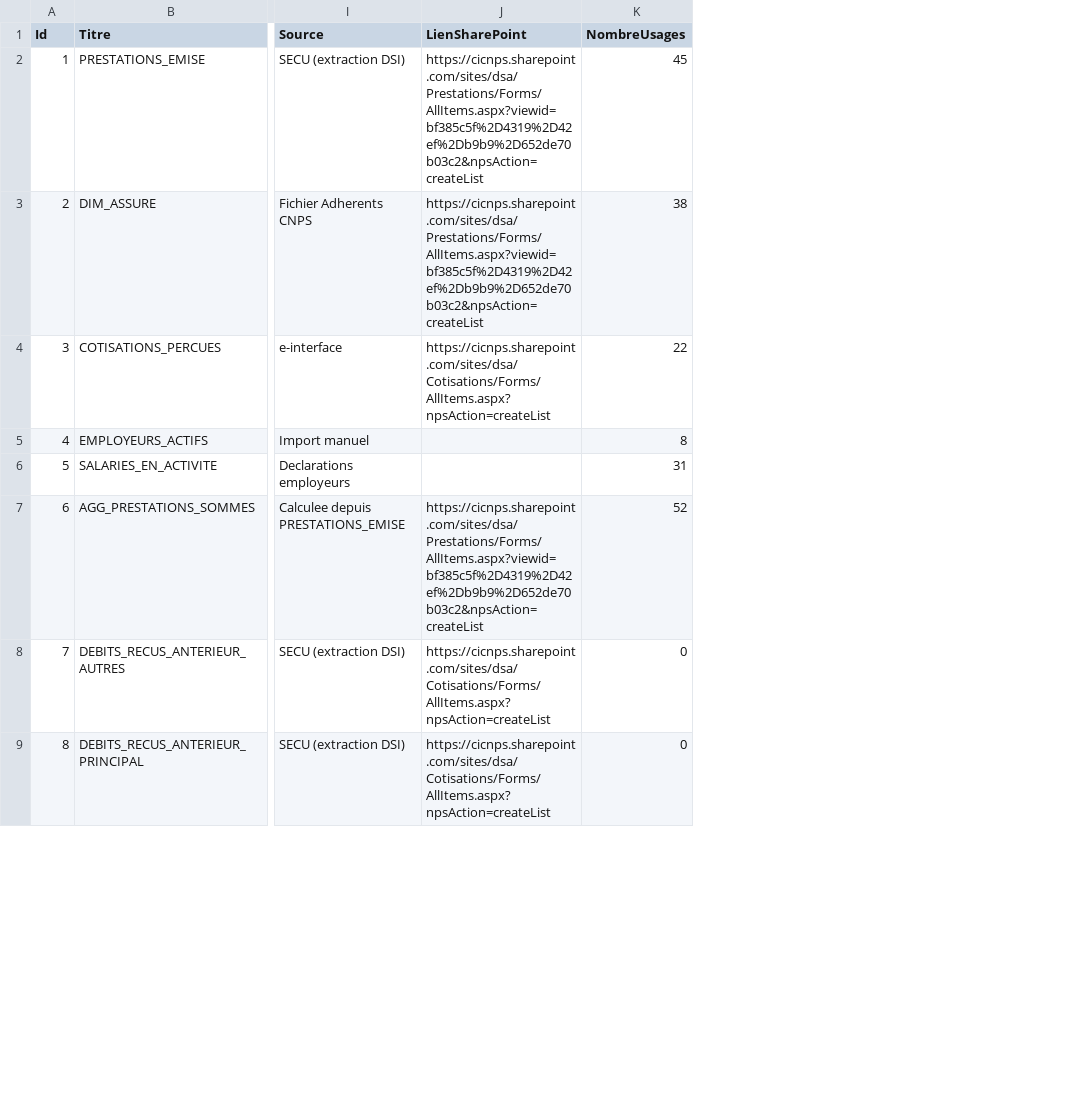
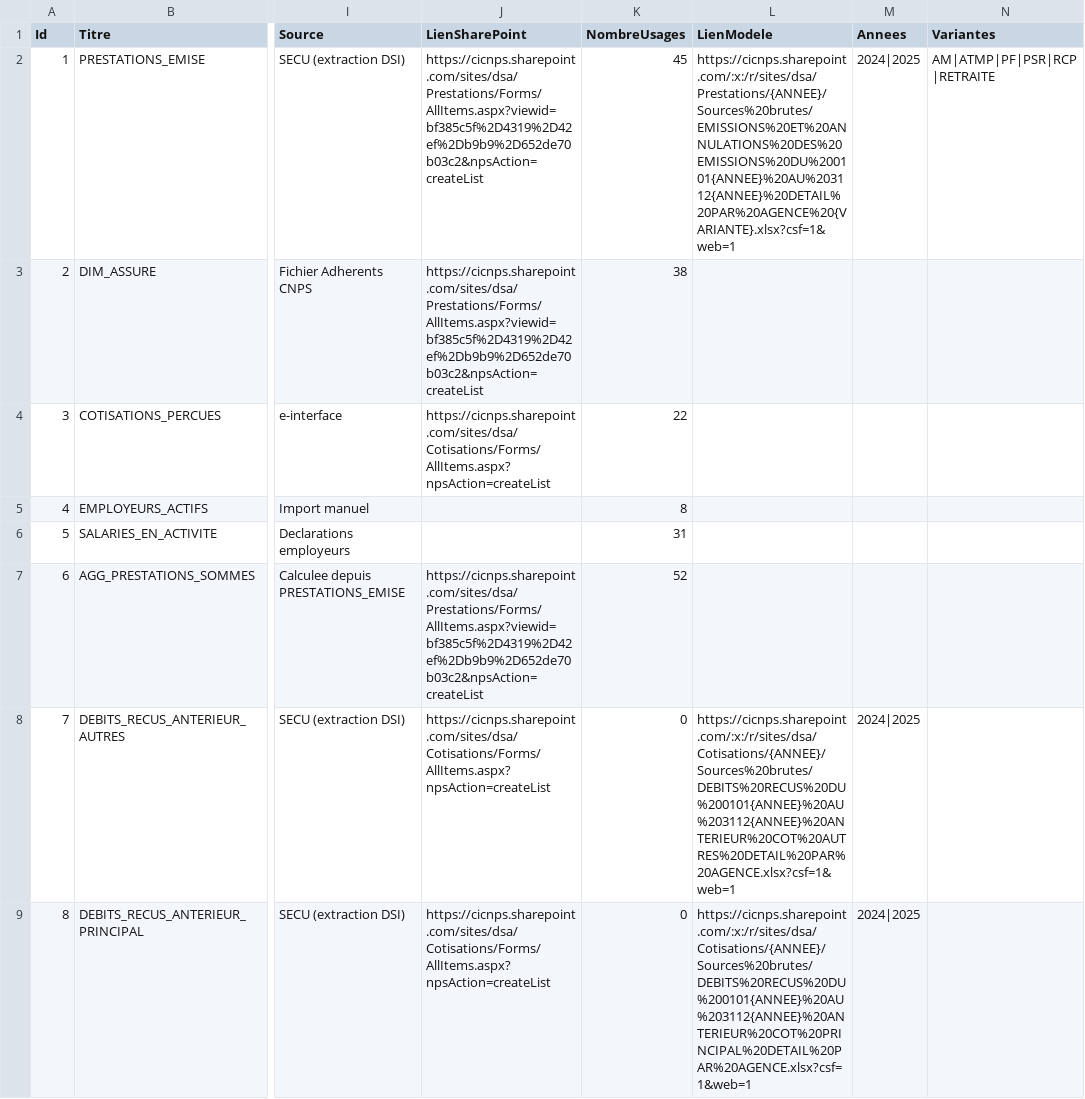
Before and after one commit to SudoSu777/data-catalogue, a CSV file: data/tables.csv, drawn as a sheet; only a part is shown, gaps mark what is left out; the diff names each change by its address in the sheet, - before the commit and + after, or states it on an @@ line.

```diff
--- a/data/tables.csv
+++ b/data/tables.csv
+column L (LienModele), rows 2-9: https://cicnps.sharepoint.com/:x:/r/sites/dsa/Prestations/{ANNEE}/Sources%20brutes/EMISSIONS%20ET%20ANNULATIONS%20DES%20EMISSIONS%20DU%200101{ANNEE}%20AU%203112{ANNEE}%20DETAIL%20PAR%20AGENCE%20{VARIANTE}.xlsx?csf=1&web=1 |  |  |  |  |  | https://cicnps.sharepoint.com/:x:/r/sites/dsa/Cotisations/{ANNEE}/Sources%20brutes/DEBITS%20RECUS%20DU%200101{ANNEE}%20AU%203112{ANNEE}%20ANTERIEUR%20COT%20AUTRES%20DETAIL%20PAR%20AGENCE.xlsx?csf=1&web=1 | https://cicnps.sharepoint.com/:x:/r/sites/dsa/Cotisations/{ANNEE}/Sources%20brutes/DEBITS%20RECUS%20DU%200101{ANNEE}%20AU%203112{ANNEE}%20ANTERIEUR%20COT%20PRINCIPAL%20DETAIL%20PAR%20AGENCE.xlsx?csf=1&web=1
+column M (Annees), rows 2-9: 2024|2025 |  |  |  |  |  | 2024|2025 | 2024|2025
+column N (Variantes), row 2: AM|ATMP|PF|PSR|RCP|RETRAITE
```
Also changed, not shown: data/colonnes.csv, data/historique.csv, 4 other files.
